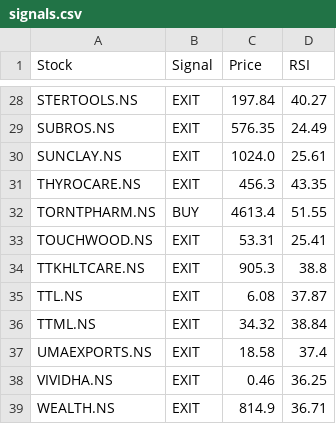
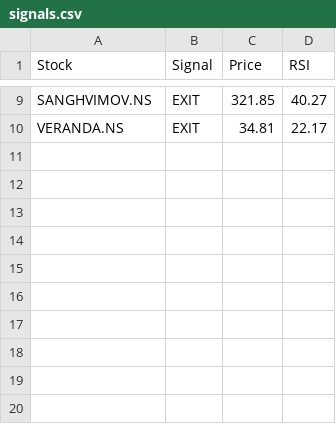
Before and after one commit to puravimohta15/NSE_Stock_Tracker, a CSV file: data/signals.csv, drawn as a sheet; only a part is shown, gaps mark what is left out; removed rows and columns are numbered as before the commit, all else as after; the diff covers the shown part only; the diff names each change by its address in the sheet, - before the commit and + after, or states it on an @@ line.

```diff
--- a/data/signals.csv
+++ b/data/signals.csv
-A9 (Stock): STERTOOLS.NS
+A9 (Stock): SANGHVIMOV.NS
-C9 (Price): 197.84
+C9 (Price): 321.85
-row 29: SUBROS.NS | EXIT | 576.35 | 24.49
-row 30: SUNCLAY.NS | EXIT | 1024.0 | 25.61
-row 31: THYROCARE.NS | EXIT | 456.3 | 43.35
-row 32: TORNTPHARM.NS | BUY | 4613.4 | 51.55
-row 33: TOUCHWOOD.NS | EXIT | 53.31 | 25.41
-row 34: TTKHLTCARE.NS | EXIT | 905.3 | 38.8
-row 35: TTL.NS | EXIT | 6.08 | 37.87
-row 36: TTML.NS | EXIT | 34.32 | 38.84
-row 37: UMAEXPORTS.NS | EXIT | 18.58 | 37.4
-row 38: VIVIDHA.NS | EXIT | 0.46 | 36.25
-row 39: WEALTH.NS | EXIT | 814.9 | 36.71
+row 10: VERANDA.NS | EXIT | 34.81 | 22.17
```
Also changed, not shown: 7 added rows and 26 removed rows elsewhere in this file.
